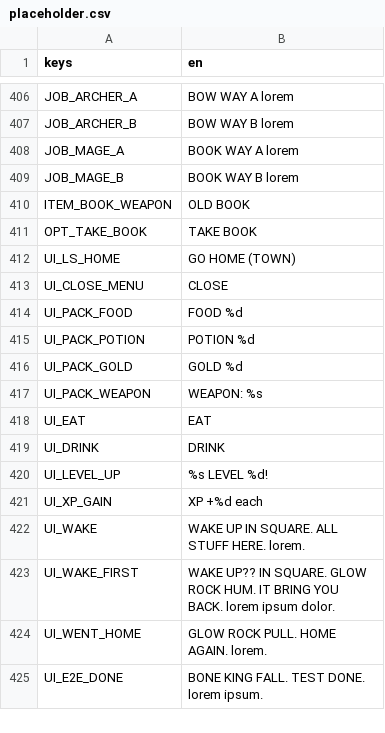
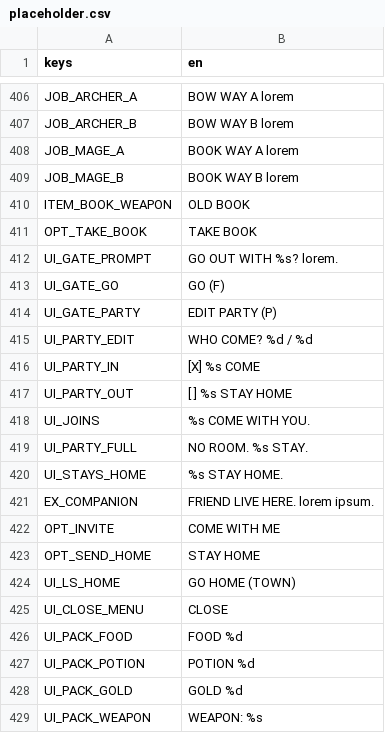
Before and after one commit to BrandonSigil/lodestone, a CSV file: game/text/placeholder.csv, drawn as a sheet; only a part is shown, gaps mark what is left out; the shorter side is filled out with more unchanged rows; the diff names each change by its address in the sheet, - before the commit and + after, or states it on an @@ line.

```diff
--- a/game/text/placeholder.csv
+++ b/game/text/placeholder.csv
+row 412: UI_GATE_PROMPT | GO OUT WITH %s? lorem.
+row 413: UI_GATE_GO | GO (F)
+row 414: UI_GATE_PARTY | EDIT PARTY (P)
+row 415: UI_PARTY_EDIT | WHO COME? %d / %d
+row 416: UI_PARTY_IN | [X] %s COME
+row 417: UI_PARTY_OUT | [ ] %s STAY HOME
+row 418: UI_JOINS | %s COME WITH YOU.
+row 419: UI_PARTY_FULL | NO ROOM. %s STAY.
+row 420: UI_STAYS_HOME | %s STAY HOME.
+row 421: EX_COMPANION | FRIEND LIVE HERE. lorem ipsum.
+row 422: OPT_INVITE | COME WITH ME
+row 423: OPT_SEND_HOME | STAY HOME
```
Also changed, not shown: game/data/explore_events.csv, game/data/levels.csv, 9 other files.
